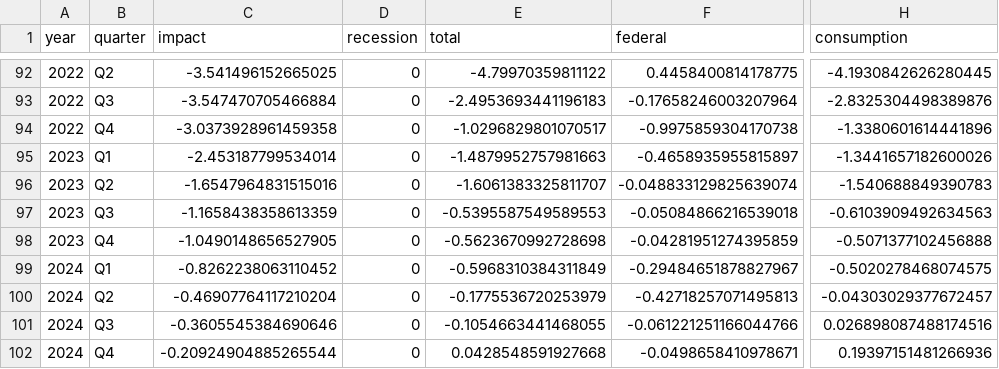
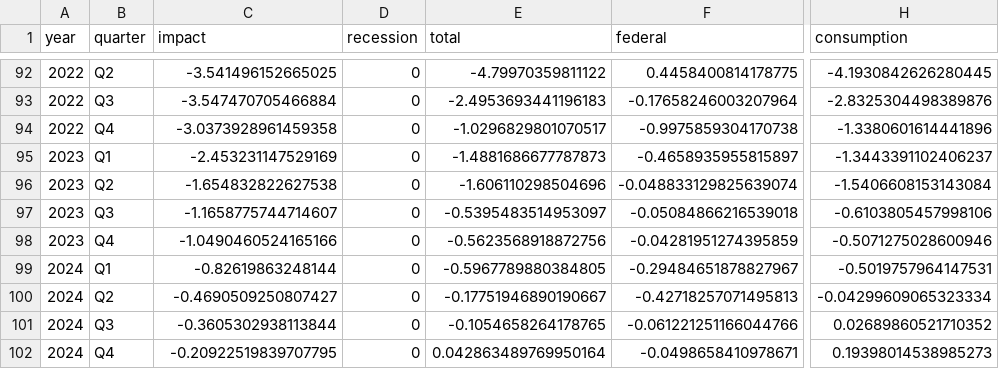
Before and after one commit to Hutchins-RAs/FIM, a CSV file: results/02-2023/interactive-02-2023.csv, drawn as a sheet; only a part is shown, gaps mark what is left out; the diff names each change by its address in the sheet, - before the commit and + after, or states it on an @@ line.

```diff
--- a/results/02-2023/interactive-02-2023.csv
+++ b/results/02-2023/interactive-02-2023.csv
-C95 (impact): -2.453187799534014
+C95 (impact): -2.453231147529169
-E95 (total): -1.4879952757981663
+E95 (total): -1.4881686677787873
-H95 (consumption): -1.3441657182600026
+H95 (consumption): -1.3443391102406237
-C96 (impact): -1.6547964831515016
+C96 (impact): -1.654832822627538
-E96 (total): -1.6061383325811707
+E96 (total): -1.606110298504696
-H96 (consumption): -1.540688849390783
+H96 (consumption): -1.5406608153143084
-C97 (impact): -1.1658438358613359
+C97 (impact): -1.1658775744714607
-E97 (total): -0.5395587549589553
+E97 (total): -0.5395483514953097
-H97 (consumption): -0.6103909492634563
+H97 (consumption): -0.6103805457998106
-C98 (impact): -1.0490148656527905
+C98 (impact): -1.0490460524165166
-E98 (total): -0.5623670992728698
+E98 (total): -0.5623568918872756
-H98 (consumption): -0.5071377102456888
+H98 (consumption): -0.5071275028600946
-C99 (impact): -0.8262238063110452
+C99 (impact): -0.82619863248144
-E99 (total): -0.5968310384311849
+E99 (total): -0.5967789880384805
-H99 (consumption): -0.5020278468074575
+H99 (consumption): -0.5019757964147531
-C100 (impact): -0.46907764117210204
+C100 (impact): -0.4690509250807427
-E100 (total): -0.1775536720253979
+E100 (total): -0.17751946890190667
-H100 (consumption): -0.04303029377672457
+H100 (consumption): -0.04299609065323334
-C101 (impact): -0.3605545384690646
+C101 (impact): -0.3605302938113844
-E101 (total): -0.1054663441468055
+E101 (total): -0.1054658264178765
-H101 (consumption): 0.026898087488174516
+H101 (consumption): 0.02689860521710352
-C102 (impact): -0.20924904885265544
+C102 (impact): -0.20922519839707795
-E102 (total): 0.0428548591927668
+E102 (total): 0.042863489769950164
-H102 (consumption): 0.19397151481266936
+H102 (consumption): 0.19398014538985273
```
Also changed, not shown: 11 other files.
